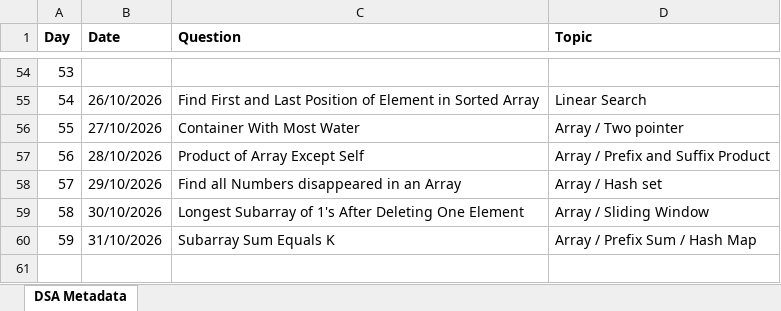
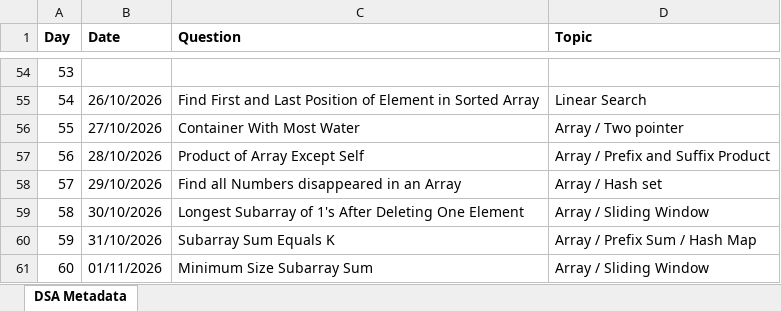
Before and after one commit to ajinkyashinde818/DSA-Journey, an Excel workbook: DSA_Journey_Metadata.xlsx, sheet DSA Metadata, drawn as a sheet; only a part is shown, gaps mark what is left out; values as stored, in another font and other column widths than the file's, no borders; the diff names each change by its address in the sheet, - before the commit and + after, or states it on an @@ line.

```diff
--- a/DSA_Journey_Metadata.xlsx (sheet DSA Metadata)
+++ b/DSA_Journey_Metadata.xlsx (sheet DSA Metadata)
+row 61: 60 | 01/11/2026 | Minimum Size Subarray Sum | Array / Sliding Window
```
Also changed, not shown: 1 other file.
